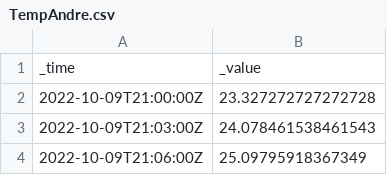
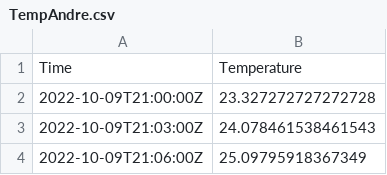
Before and after one commit to andiub97/iot-project, a CSV file: datasets/TempAndre.csv, drawn as a sheet; only a part is shown.

```diff
--- a/datasets/TempAndre.csv
+++ b/datasets/TempAndre.csv
@@ -1,2 +1,2 @@
-_time,_value
+Time,Temperature
 2022-10-09T21:00:00Z,23.327272727272728
```
Also changed, not shown: 2 other files.
